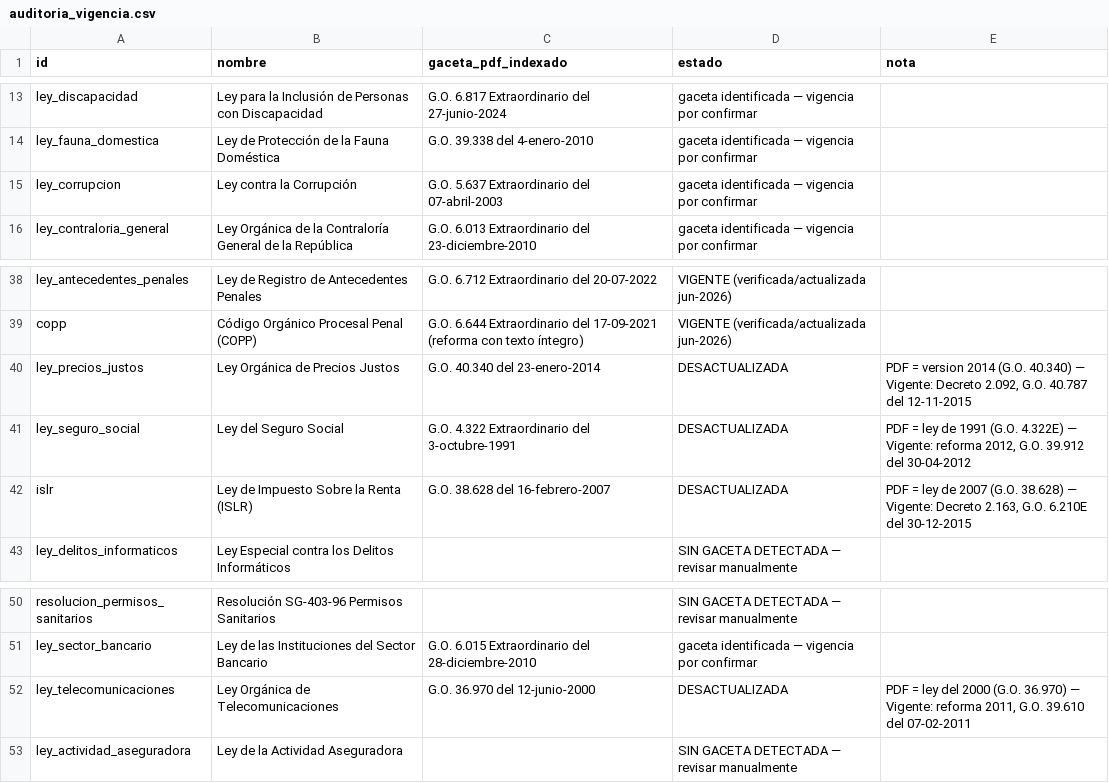
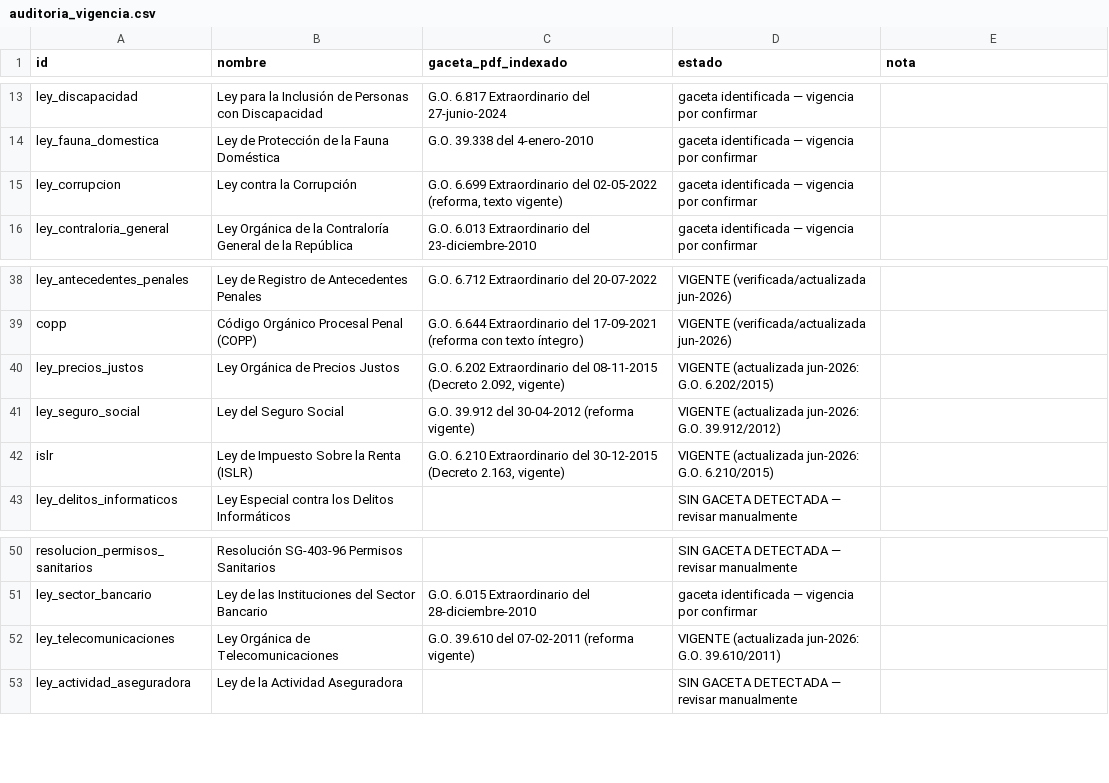
Before and after one commit to jonathanlobo-dev/abotgado, a CSV file: auditoria_vigencia.csv, drawn as a sheet; only a part is shown, gaps mark what is left out.

Commit message:
fix: actualiza 4 leyes derogadas (Telecom, ISLR, Seguro Social, Precios Justos)
Cierra los 4 hallazgos de vigencia de auditoria_vigencia.csv. Los PDFs
oficiales estaban escaneados sin capa de texto o con fuentes corruptas,
así que se reconstruyeron desde transcripciones verificadas (pandectas),
con el mismo método del reemplazo de Secuestro:

- Telecomunicaciones: 2000 (G.O. 36.970) → reforma 2011 (G.O. 39.610).
  189 arts. Tema re-mapeado: derechos del usuario (12/13), operadores
  (15), interceptación/secreto (189) — los viejos 190-200 no existen en
  la versión vigente.
- ISLR: 2007 (G.O. 38.628) → 2015 (G.O. 6.210, Decreto 2.163). 198 arts.
  Reforma parcial sin renumerar; curación intacta.
- Seguro Social: 1991 (G.O. 4.322) → reforma 2012 (G.O. 39.912). 90 arts.
- Precios Justos: 2014 (G.O. 40.340) → 2015 (G.O. 6.202, Decreto 2.092).
  90 arts. 4 temas re-mapeados a la nueva numeración (especulación 49,
  margen 31, reventa/bachaqueo 55, boicot 53, acaparamiento 52).

Las transcripciones de ISLR y Seguro Social intercalaban el decreto de
reforma ("Se modifica el artículo N...") con el consolidado; se filtraron
esos stubs para quedarse con el texto real. Verificación: 0 fórmulas de
reforma y 0 artículos curados faltantes en las 4 leyes. Versiones viejas
a leyes_obsoletas/. 392 tests pasan.

```diff
--- a/auditoria_vigencia.csv
+++ b/auditoria_vigencia.csv
@@ -14,3 +14,3 @@ ley_discapacidad,Ley para la Inclusión de Personas con Discapacidad,G.O. 6.817
 ley_fauna_domestica,Ley de Protección de la Fauna Doméstica,G.O. 39.338 del 4-enero-2010,gaceta identificada — vigencia por confirmar,
-ley_corrupcion,Ley contra la Corrupción,G.O. 5.637 Extraordinario del 07-abril-2003,gaceta identificada — vigencia por confirmar,
+ley_corrupcion,Ley contra la Corrupción,"G.O. 6.699 Extraordinario del 02-05-2022 (reforma, texto vigente)",gaceta identificada — vigencia por confirmar,
 ley_contraloria_general,Ley Orgánica de la Contraloría General de la República,G.O. 6.013 Extraordinario del 23-diciembre-2010,gaceta identificada — vigencia por confirmar,
@@ -39,5 +39,5 @@ ley_antecedentes_penales,Ley de Registro de Antecedentes Penales,G.O. 6.712 Extr
 copp,Código Orgánico Procesal Penal (COPP),G.O. 6.644 Extraordinario del 17-09-2021 (reforma con texto íntegro),VIGENTE (verificada/actualizada jun-2026),
-ley_precios_justos,Ley Orgánica de Precios Justos,G.O. 40.340 del 23-enero-2014,DESACTUALIZADA,"PDF = version 2014 (G.O. 40.340) — Vigente: Decreto 2.092, G.O. 40.787 del 12-11-2015"
-ley_seguro_social,Ley del Seguro Social,G.O. 4.322 Extraordinario del 3-octubre-1991,DESACTUALIZADA,"PDF = ley de 1991 (G.O. 4.322E) — Vigente: reforma 2012, G.O. 39.912 del 30-04-2012"
-islr,Ley de Impuesto Sobre la Renta (ISLR),G.O. 38.628 del 16-febrero-2007,DESACTUALIZADA,"PDF = ley de 2007 (G.O. 38.628) — Vigente: Decreto 2.163, G.O. 6.210E del 30-12-2015"
+ley_precios_justos,Ley Orgánica de Precios Justos,"G.O. 6.202 Extraordinario del 08-11-2015 (Decreto 2.092, vigente)",VIGENTE (actualizada jun-2026: G.O. 6.202/2015),
+ley_seguro_social,Ley del Seguro Social,G.O. 39.912 del 30-04-2012 (reforma vigente),VIGENTE (actualizada jun-2026: G.O. 39.912/2012),
+islr,Ley de Impuesto Sobre la Renta (ISLR),"G.O. 6.210 Extraordinario del 30-12-2015 (Decreto 2.163, vigente)",VIGENTE (actualizada jun-2026: G.O. 6.210/2015),
 ley_delitos_informaticos,Ley Especial contra los Delitos Informáticos,,SIN GACETA DETECTADA — revisar manualmente,
@@ -51,3 +51,3 @@ resolucion_permisos_sanitarios,Resolución SG-403-96 Permisos Sanitarios,,SIN GA
 ley_sector_bancario,Ley de las Instituciones del Sector Bancario,G.O. 6.015 Extraordinario del 28-diciembre-2010,gaceta identificada — vigencia por confirmar,
-ley_telecomunicaciones,Ley Orgánica de Telecomunicaciones,G.O. 36.970 del 12-junio-2000,DESACTUALIZADA,"PDF = ley del 2000 (G.O. 36.970) — Vigente: reforma 2011, G.O. 39.610 del 07-02-2011"
+ley_telecomunicaciones,Ley Orgánica de Telecomunicaciones,G.O. 39.610 del 07-02-2011 (reforma vigente),VIGENTE (actualizada jun-2026: G.O. 39.610/2011),
 ley_actividad_aseguradora,Ley de la Actividad Aseguradora,,SIN GACETA DETECTADA — revisar manualmente,
```
Also changed, not shown: 2 other files.
